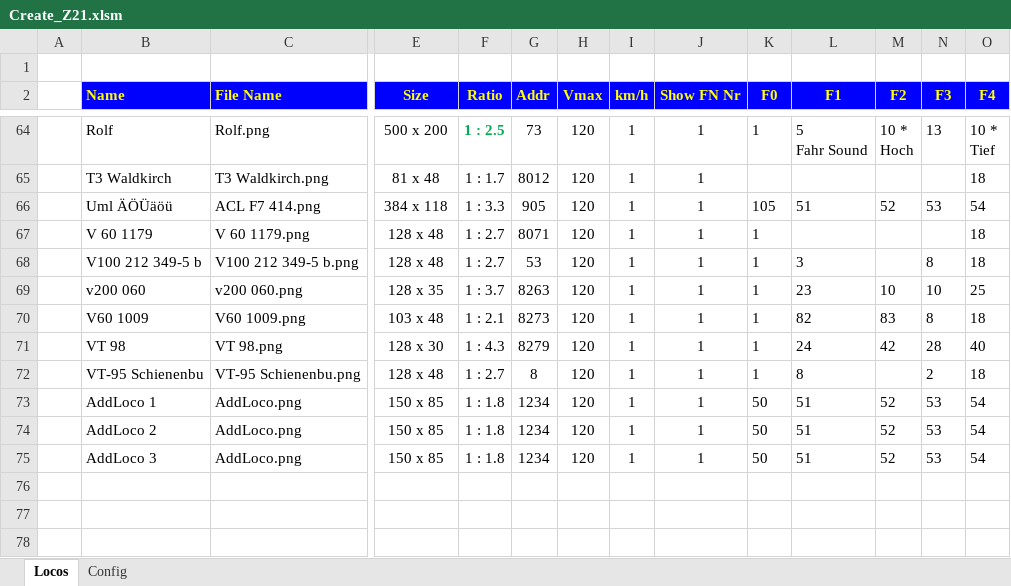
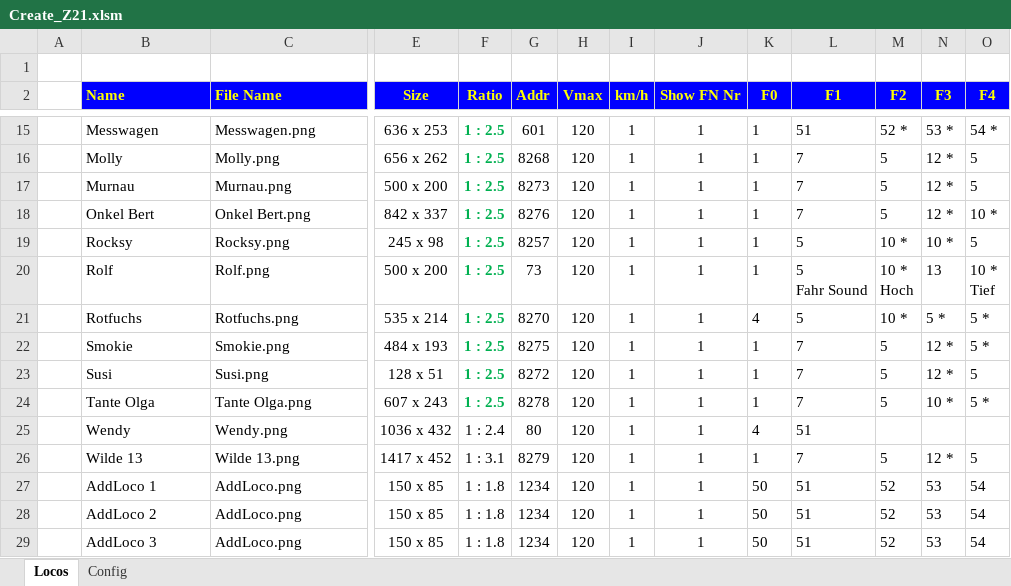
Before and after one commit to Hardi-St/MirZ21, an Excel workbook: Create_Z21/Create_Z21.xlsm, sheet Locos, drawn as a sheet; only a part is shown, gaps mark what is left out; values as stored, in another font and other column widths than the file's, no borders; charts and pictures not drawn; removed rows and columns are numbered as before the commit, all else as after; rows hold the shown columns only; the diff covers the shown part only; the diff names each change by its address in the sheet, - before the commit and + after, or states it on an @@ line.

```diff
--- a/Create_Z21/Create_Z21.xlsm (sheet Locos)
+++ b/Create_Z21/Create_Z21.xlsm (sheet Locos)
+row 15:  | Messwagen | Messwagen.png | 636 x 253 | 1 : 2.5 | 601 | 120 | 1 | 1 | 1 | 51 | 52 * | 53 * | 54 *
+row 16:  | Molly | Molly.png | 656 x 262 | 1 : 2.5 | 8268 | 120 | 1 | 1 | 1 | 7 | 5 | 12 * | 5
+row 17:  | Murnau | Murnau.png | 500 x 200 | 1 : 2.5 | 8273 | 120 | 1 | 1 | 1 | 7 | 5 | 12 * | 5
+row 18:  | Onkel Bert | Onkel Bert.png | 842 x 337 | 1 : 2.5 | 8276 | 120 | 1 | 1 | 1 | 7 | 5 | 12 * | 10 *
+row 19:  | Rocksy | Rocksy.png | 245 x 98 | 1 : 2.5 | 8257 | 120 | 1 | 1 | 1 | 5 | 10 * | 10 * | 5
-row 65:  | T3 Waldkirch | T3 Waldkirch.png | 81 x 48 | 1 : 1.7 | 8012 | 120 | 1 | 1 |  |  |  |  | 18
-row 66:  | Uml ÄÖÜäöü | ACL F7 414.png | 384 x 118 | 1 : 3.3 | 905 | 120 | 1 | 1 | 105 | 51 | 52 | 53 | 54
-row 67:  | V 60 1179 | V 60 1179.png | 128 x 48 | 1 : 2.7 | 8071 | 120 | 1 | 1 | 1 |  |  |  | 18
-row 68:  | V100 212 349-5 b | V100 212 349-5 b.png | 128 x 48 | 1 : 2.7 | 53 | 120 | 1 | 1 | 1 | 3 |  | 8 | 18
-row 69:  | v200 060 | v200 060.png | 128 x 35 | 1 : 3.7 | 8263 | 120 | 1 | 1 | 1 | 23 | 10 | 10 | 25
-row 70:  | V60 1009 | V60 1009.png | 103 x 48 | 1 : 2.1 | 8273 | 120 | 1 | 1 | 1 | 82 | 83 | 8 | 18
-row 71:  | VT 98 | VT 98.png | 128 x 30 | 1 : 4.3 | 8279 | 120 | 1 | 1 | 1 | 24 | 42 | 28 | 40
-row 72:  | VT-95 Schienenbu | VT-95 Schienenbu.png | 128 x 48 | 1 : 2.7 | 8 | 120 | 1 | 1 | 1 | 8 |  | 2 | 18
+row 21:  | Rotfuchs | Rotfuchs.png | 535 x 214 | 1 : 2.5 | 8270 | 120 | 1 | 1 | 4 | 5 | 10 * | 5 * | 5 *
+row 22:  | Smokie | Smokie.png | 484 x 193 | 1 : 2.5 | 8275 | 120 | 1 | 1 | 1 | 7 | 5 | 12 * | 5 *
+row 23:  | Susi | Susi.png | 128 x 51 | 1 : 2.5 | 8272 | 120 | 1 | 1 | 1 | 7 | 5 | 12 * | 5
+row 24:  | Tante Olga | Tante Olga.png | 607 x 243 | 1 : 2.5 | 8278 | 120 | 1 | 1 | 1 | 7 | 5 | 10 * | 5 *
+row 25:  | Wendy | Wendy.png | 1036 x 432 | 1 : 2.4 | 80 | 120 | 1 | 1 | 4 | 51
+row 26:  | Wilde 13 | Wilde 13.png | 1417 x 452 | 1 : 3.1 | 8279 | 120 | 1 | 1 | 1 | 7 | 5 | 12 * | 5
```
Also changed, not shown: 8 added rows, 57 removed rows and 4 edited cells elsewhere in this sheet, charts or pictures, 18 other files.
